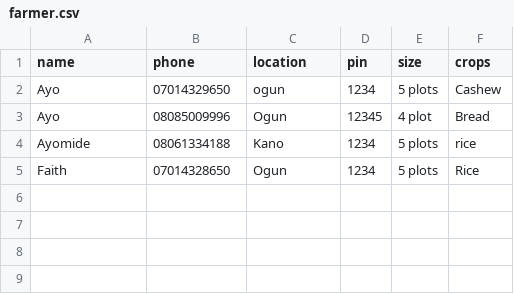
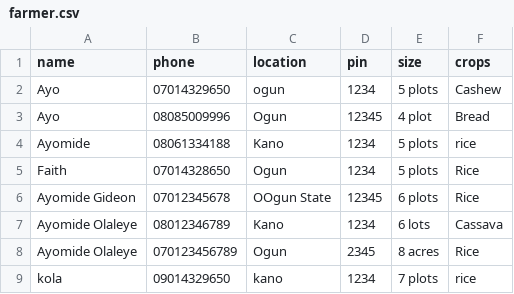
Before and after one commit to Taiyeloluowo/AgroUSSD, a CSV file: database/farmer.csv, drawn as a sheet.

```diff
--- a/database/farmer.csv
+++ b/database/farmer.csv
@@ -5 +5,5 @@ Ayomide,08061334188,Kano,1234,5 plots,rice
 Faith,07014328650,Ogun,1234,5 plots,Rice
+Ayomide Gideon,07012345678,OOgun State,12345,6 plots,Rice
+Ayomide Olaleye,08012346789,Kano,1234,6 lots,Cassava
+Ayomide Olaleye,070123456789,Ogun,2345,8 acres,Rice
+kola,09014329650,kano,1234,7 plots,rice
```
Also changed, not shown: 2 other files.
